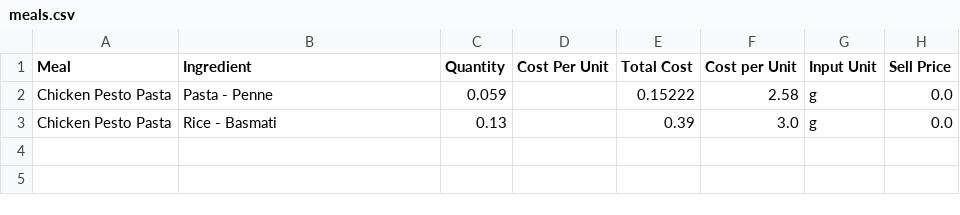
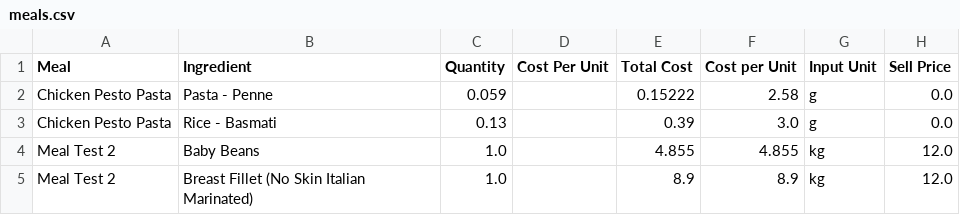
Before and after one commit to LukeCreativeInd/cleaneatscostings, a CSV file: data/meals.csv, drawn as a sheet; the diff names each change by its address in the sheet, - before the commit and + after, or states it on an @@ line.

Commit message:
Update meals 2025-08-06T06:42:50.610027Z

```diff
--- a/data/meals.csv
+++ b/data/meals.csv
+row 4: Meal Test 2 | Baby Beans | 1.0 |  | 4.855 | 4.855 | kg | 12.0
+row 5: Meal Test 2 | Breast Fillet (No Skin Italian Marinated) | 1.0 |  | 8.9 | 8.9 | kg | 12.0
```
